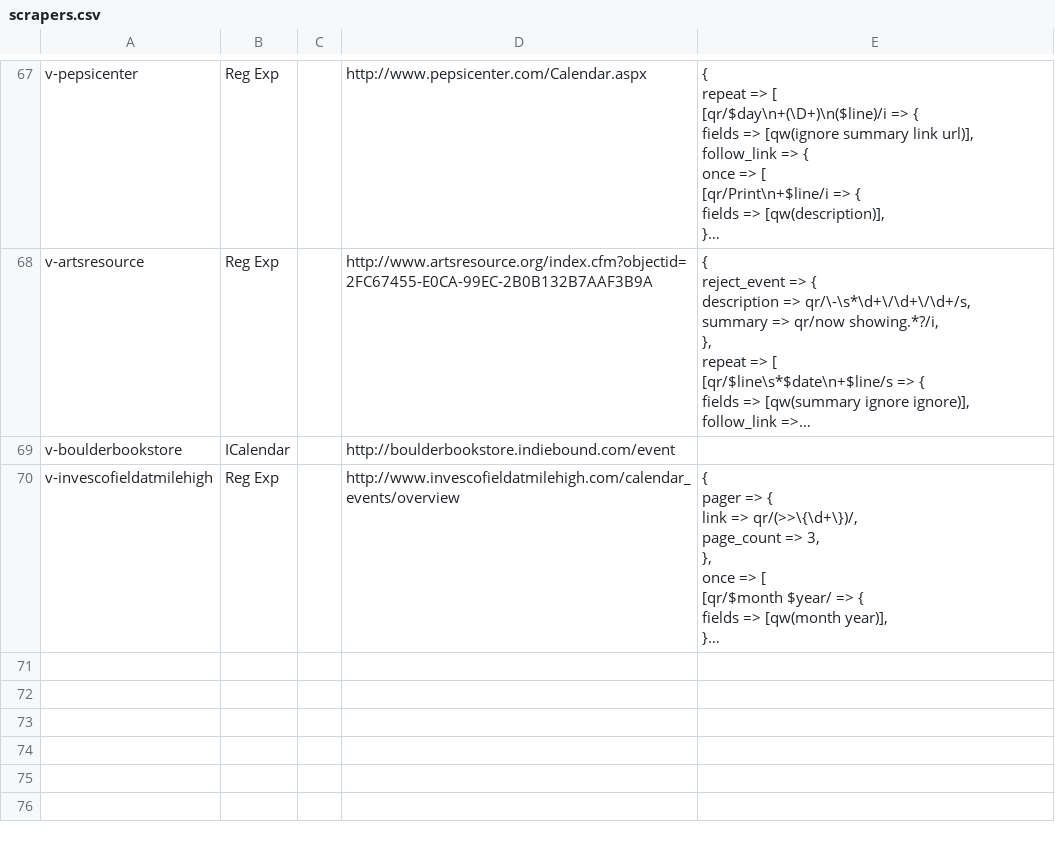
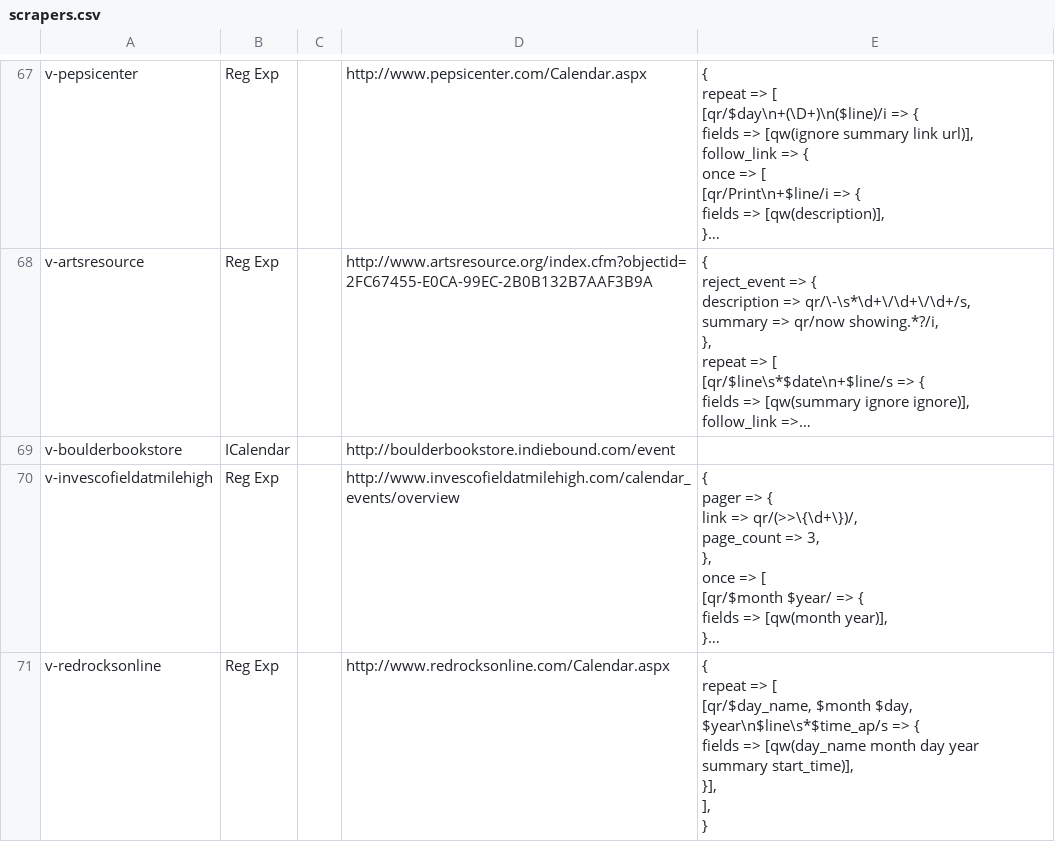
Before and after one commit to biviosoftware/perl-Cal54, a CSV file: files/cal54/ddl/scrapers.csv, drawn as a sheet; only a part is shown, gaps mark what is left out; long unchanged cells end in …; ↵ is a line break in a cell; the diff names each change by its address in the sheet, - before the commit and + after, or states it on an @@ line.

Commit message:
redrocksonline

```diff
--- a/files/cal54/ddl/scrapers.csv
+++ b/files/cal54/ddl/scrapers.csv
+row 71: v-redrocksonline | Reg Exp |  | http://www.redrocksonline.com/Calendar.aspx | { ↵ repeat => [ ↵ [qr/$day_name, $month $day, $year\n$line\s*$time_ap/s => { ↵ fields => [qw(day_name month day year summary start_time)], ↵ }], ↵ ], ↵ }
```
Also changed, not shown: files/cal54/ddl/venues.csv.
